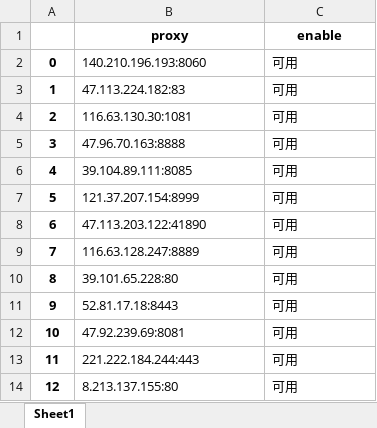
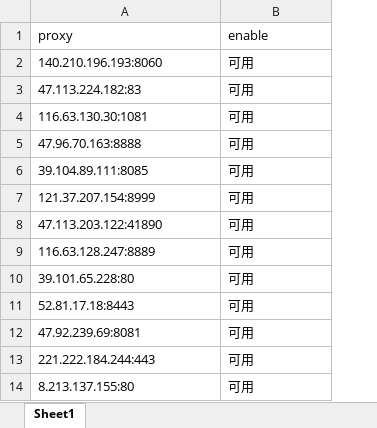
Before and after one commit to Blacktuna1/douban-music-250, an Excel workbook: 可用ip-站大爷第二页.xlsx, sheet Sheet1, drawn as a sheet; only a part is shown; values as stored, in another font and other column widths than the file's, no borders; removed rows and columns are numbered as before the commit, all else as after; the diff names each change by its address in the sheet, - before the commit and + after, or states it on an @@ line.

```diff
--- a/可用ip-站大爷第二页.xlsx (sheet Sheet1)
+++ b/可用ip-站大爷第二页.xlsx (sheet Sheet1)
-column A, rows 2-14: 0 | 1 | 2 | 3 | 4 | 5 | 6 | 7 | 8 | 9 | 10 | 11 | 12
@@ A1:B1 bold: on → off, alignment: center → left @@
```
Also changed, not shown: 可用ip-站大爷第一页.xlsx, 2 other files.
